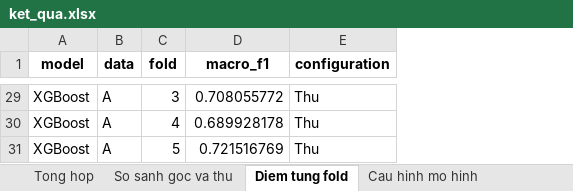
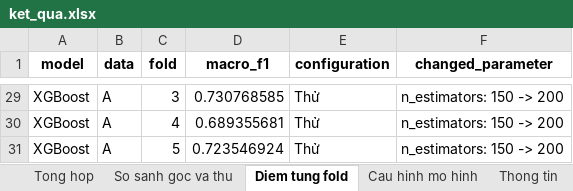
Before and after one commit to hthuonq/sgu-MAYHOC, an Excel workbook: ML01_Student_Dropout/experiments/2026-11-17_ThuThamSo_3MoHinh_TapA_Triet/ket_qua.xlsx, sheet Diem tung fold, drawn as a sheet; only a part is shown, gaps mark what is left out; values as stored, in another font and other column widths than the file's, no borders; the diff covers the shown part only; the diff names each change by its address in the sheet, - before the commit and + after, or states it on an @@ line.

```diff
--- a/ML01_Student_Dropout/experiments/2026-11-17_ThuThamSo_3MoHinh_TapA_Triet/ket_qua.xlsx (sheet Diem tung fold)
+++ b/ML01_Student_Dropout/experiments/2026-11-17_ThuThamSo_3MoHinh_TapA_Triet/ket_qua.xlsx (sheet Diem tung fold)
+column F (changed_parameter), rows 29-31: all n_estimators: 150 -> 200
-D29 (macro_f1): 0.708055772
+D29 (macro_f1): 0.730768585
-E29:E31 (configuration): Thu
+E29:E31 (configuration): Thử
-D30 (macro_f1): 0.689928178
+D30 (macro_f1): 0.689355681
-D31 (macro_f1): 0.721516769
+D31 (macro_f1): 0.723546924
```
Also changed, not shown: 43 edited cells elsewhere in this sheet, sheet Thong tin, sheet Tong hop, sheet Cau hinh mo hinh, sheet So sanh goc va thu, other sheet tabs, ML01_Student_Dropout/experiments/2026-11-17_ThuThamSo_4MoHinh_AB_Triet/ket_qua.xlsx, 8 other files.
